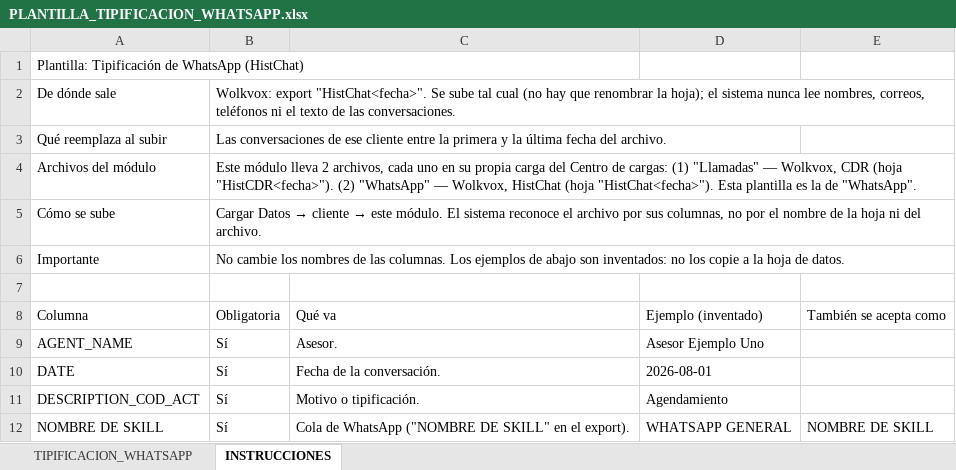
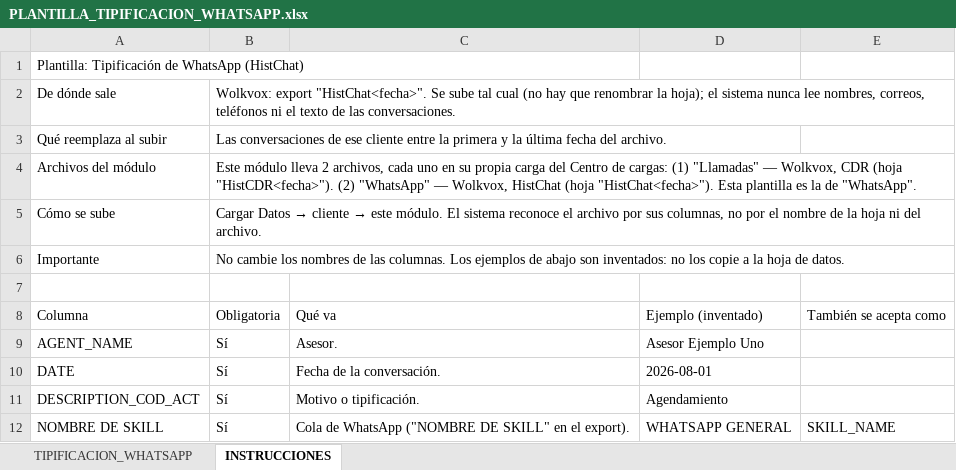
Before and after one commit to josedavidosorio2005/claude-dasborad-, an Excel workbook: server/plantillas/PLANTILLA_TIPIFICACION_WHATSAPP.xlsx, sheet INSTRUCCIONES, drawn as a sheet; values as stored, in another font and other column widths than the file's, no borders; the diff names each change by its address in the sheet, - before the commit and + after, or states it on an @@ line.

```diff
--- a/server/plantillas/PLANTILLA_TIPIFICACION_WHATSAPP.xlsx (sheet INSTRUCCIONES)
+++ b/server/plantillas/PLANTILLA_TIPIFICACION_WHATSAPP.xlsx (sheet INSTRUCCIONES)
-E12: NOMBRE DE SKILL
+E12: SKILL_NAME
```
Also changed, not shown: server/plantillas/PLANTILLA_FLUJO_LLAMADAS.xlsx, 7 other files.
